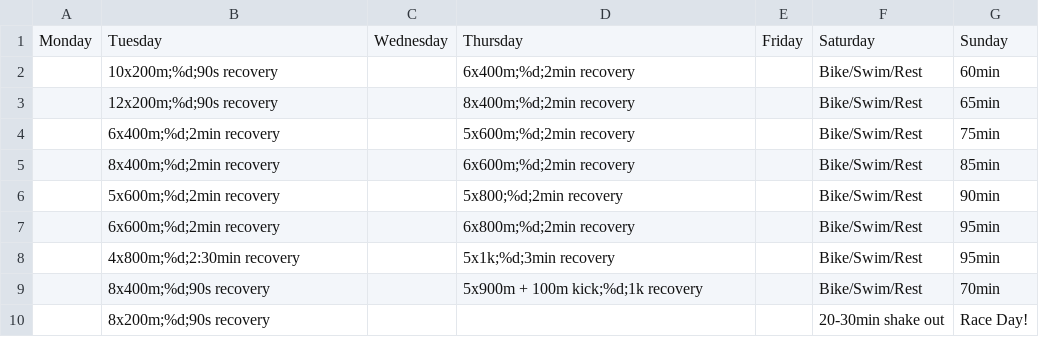
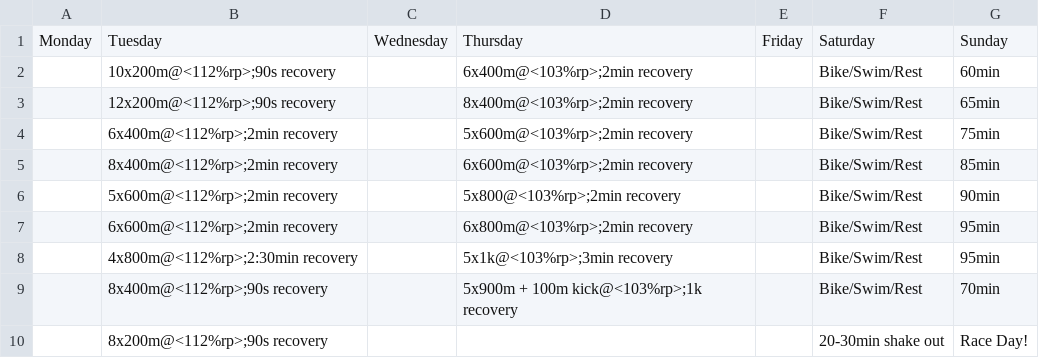
Before and after one commit to oddball707/trainingCalendar, a CSV file: data/5k_detail.csv, drawn as a sheet.

Commit message:
Customizable details based on goal pace

```diff
--- a/data/5k_detail.csv
+++ b/data/5k_detail.csv
@@ -1,10 +1,10 @@
 Monday,Tuesday,Wednesday,Thursday,Friday,Saturday,Sunday
-,10x200m;%d;90s recovery,,6x400m;%d;2min recovery,,Bike/Swim/Rest,60min
-,12x200m;%d;90s recovery,,8x400m;%d;2min recovery,,Bike/Swim/Rest,65min
-,6x400m;%d;2min recovery,,5x600m;%d;2min recovery,,Bike/Swim/Rest,75min
-,8x400m;%d;2min recovery,,6x600m;%d;2min recovery,,Bike/Swim/Rest,85min
-,5x600m;%d;2min recovery,,5x800;%d;2min recovery,,Bike/Swim/Rest,90min
-,6x600m;%d;2min recovery,,6x800m;%d;2min recovery,,Bike/Swim/Rest,95min
-,4x800m;%d;2:30min recovery,,5x1k;%d;3min recovery,,Bike/Swim/Rest,95min
-,8x400m;%d;90s recovery,,5x900m + 100m kick;%d;1k recovery,,Bike/Swim/Rest,70min
-,8x200m;%d;90s recovery,,,,20-30min shake out,Race Day!
+,10x200m@<112%rp>;90s recovery,,6x400m@<103%rp>;2min recovery,,Bike/Swim/Rest,60min
+,12x200m@<112%rp>;90s recovery,,8x400m@<103%rp>;2min recovery,,Bike/Swim/Rest,65min
+,6x400m@<112%rp>;2min recovery,,5x600m@<103%rp>;2min recovery,,Bike/Swim/Rest,75min
+,8x400m@<112%rp>;2min recovery,,6x600m@<103%rp>;2min recovery,,Bike/Swim/Rest,85min
+,5x600m@<112%rp>;2min recovery,,5x800@<103%rp>;2min recovery,,Bike/Swim/Rest,90min
+,6x600m@<112%rp>;2min recovery,,6x800m@<103%rp>;2min recovery,,Bike/Swim/Rest,95min
+,4x800m@<112%rp>;2:30min recovery,,5x1k@<103%rp>;3min recovery,,Bike/Swim/Rest,95min
+,8x400m@<112%rp>;90s recovery,,5x900m + 100m kick@<103%rp>;1k recovery,,Bike/Swim/Rest,70min
+,8x200m@<112%rp>;90s recovery,,,,20-30min shake out,Race Day!
```
Also changed, not shown: data/5k.csv, 6 other files.
